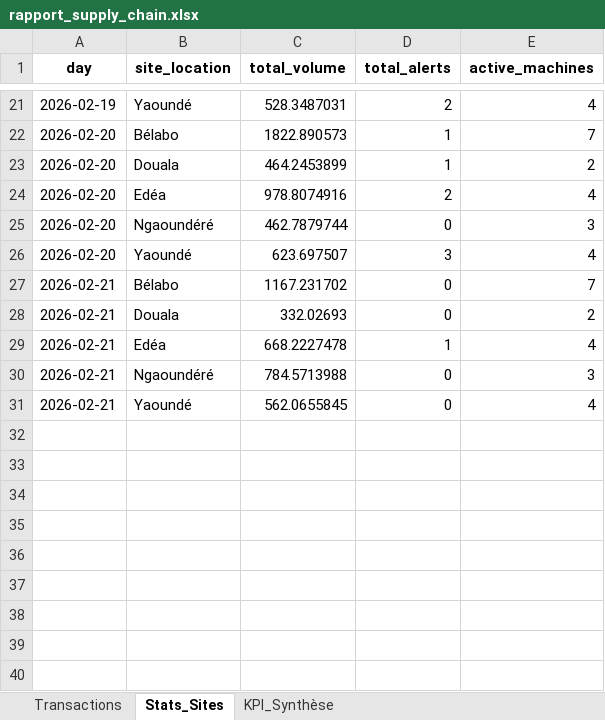
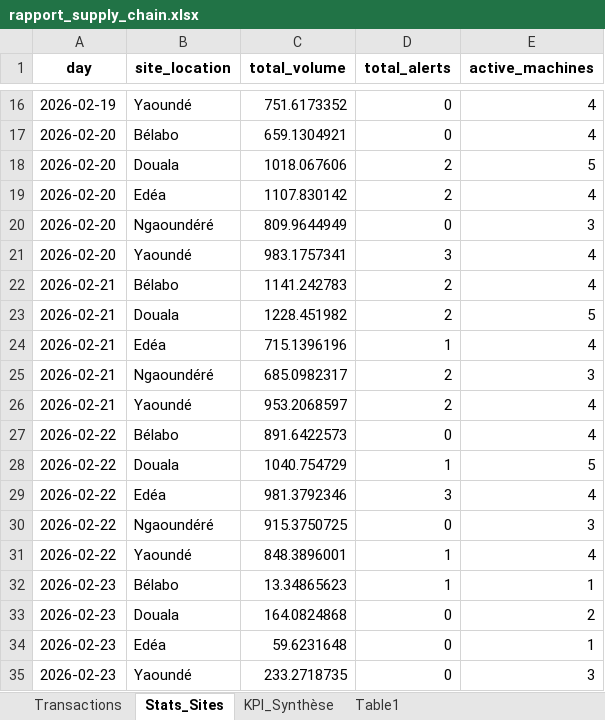
Before and after one commit to Lkb-2905/Camrail-Industrial-Data-Platform-End-To-End, an Excel workbook: exemples_excel_access/output/rapport_supply_chain.xlsx, sheet Stats_Sites, drawn as a sheet; only a part is shown, gaps mark what is left out; values as stored, in another font and other column widths than the file's, no borders; removed rows and columns are numbered as before the commit, all else as after; the diff covers the shown part only; the diff names each change by its address in the sheet, - before the commit and + after, or states it on an @@ line.

```diff
--- a/exemples_excel_access/output/rapport_supply_chain.xlsx (sheet Stats_Sites)
+++ b/exemples_excel_access/output/rapport_supply_chain.xlsx (sheet Stats_Sites)
+sheet tab: Table1
-C16 (total_volume): 528.3487031
+C16 (total_volume): 751.6173352
-D16 (total_alerts): 2
+D16 (total_alerts): 0
-row 22: 2026-02-20 | Bélabo | 1822.890573 | 1 | 7
-row 23: 2026-02-20 | Douala | 464.2453899 | 1 | 2
+row 17: 2026-02-20 | Bélabo | 659.1304921 | 0 | 4
+row 18: 2026-02-20 | Douala | 1018.067606 | 2 | 5
-C19 (total_volume): 978.8074916
+C19 (total_volume): 1107.830142
-C20 (total_volume): 462.7879744
+C20 (total_volume): 809.9644949
-C21 (total_volume): 623.697507
+C21 (total_volume): 983.1757341
-row 27: 2026-02-21 | Bélabo | 1167.231702 | 0 | 7
-row 28: 2026-02-21 | Douala | 332.02693 | 0 | 2
+row 22: 2026-02-21 | Bélabo | 1141.242783 | 2 | 4
+row 23: 2026-02-21 | Douala | 1228.451982 | 2 | 5
-C24 (total_volume): 668.2227478
+C24 (total_volume): 715.1396196
+row 25: 2026-02-21 | Ngaoundéré | 685.0982317 | 2 | 3
+row 26: 2026-02-21 | Yaoundé | 953.2068597 | 2 | 4
+row 27: 2026-02-22 | Bélabo | 891.6422573 | 0 | 4
+row 28: 2026-02-22 | Douala | 1040.754729 | 1 | 5
+row 29: 2026-02-22 | Edéa | 981.3792346 | 3 | 4
-A30:A31 (day): 2026-02-21
+A30:A31 (day): 2026-02-22
-C30 (total_volume): 784.5713988
+C30 (total_volume): 915.3750725
-C31 (total_volume): 562.0655845
+C31 (total_volume): 848.3896001
-D31 (total_alerts): 0
+D31 (total_alerts): 1
+row 32: 2026-02-23 | Bélabo | 13.34865623 | 1 | 1
+row 33: 2026-02-23 | Douala | 164.0824868 | 0 | 2
+row 34: 2026-02-23 | Edéa | 59.6231648 | 0 | 1
+row 35: 2026-02-23 | Yaoundé | 233.2718735 | 0 | 3
```
Also changed, not shown: 6 added rows, 11 removed rows and 15 edited cells elsewhere in this sheet, sheet Transactions, sheet KPI_Synthèse, Data-Pipeline-Automation/reports/rapport_supply_chain.xlsx, exemples_excel_access/output/donnees_erp.xlsx, 18 other files.
